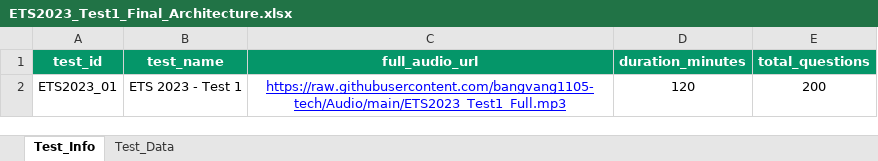
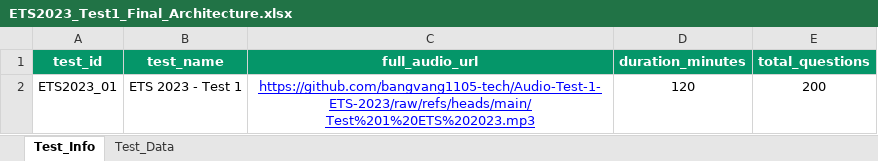
Before and after one commit to bangvang1105-tech/TestWeb, an Excel workbook: ETS2023_Test1_Final_Architecture.xlsx, sheet Test_Info, drawn as a sheet; values as stored, in another font and other column widths than the file's, no borders; the diff names each change by its address in the sheet, - before the commit and + after, or states it on an @@ line.

```diff
--- a/ETS2023_Test1_Final_Architecture.xlsx (sheet Test_Info)
+++ b/ETS2023_Test1_Final_Architecture.xlsx (sheet Test_Info)
-C2 (full_audio_url): https://raw.githubusercontent.com/bangvang1105-tech/Audio/main/ETS2023_Test1_Full.mp3
+C2 (full_audio_url): https://github.com/bangvang1105-tech/Audio-Test-1-ETS-2023/raw/refs/heads/main/Test%201%20ETS%202023.mp3
```
Also changed, not shown: sheet Test_Data, 40 other files.
